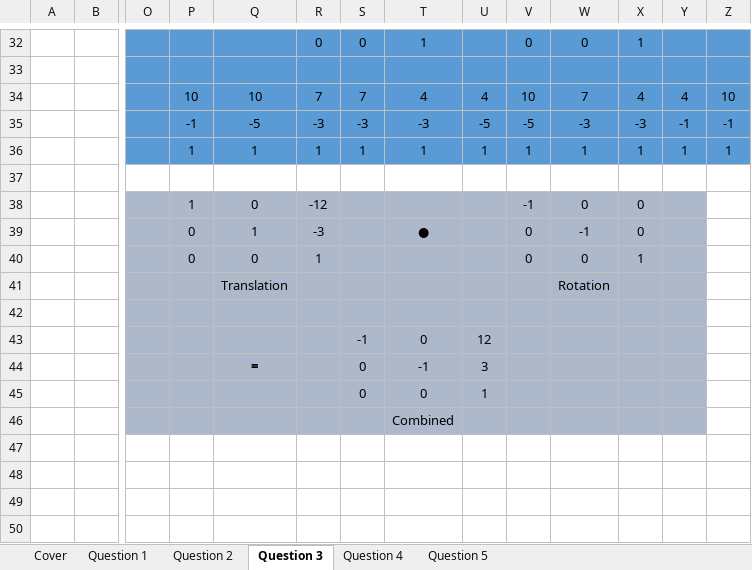
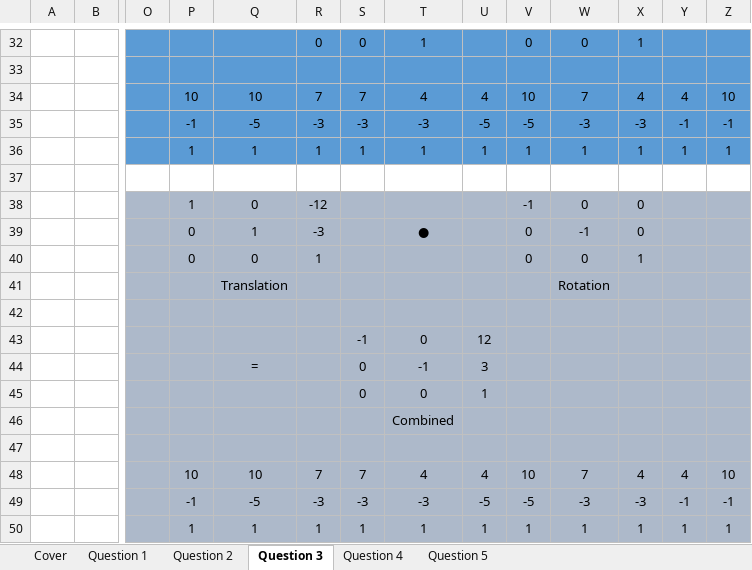
Before and after one commit to FinalFreedom/MathsCoursework, an Excel workbook: Assignment (1).xlsx, sheet Question 3, drawn as a sheet; only a part is shown, gaps mark what is left out; values as stored, in another font and other column widths than the file's, no borders; charts and pictures not drawn; rows hold the shown columns only; the diff names each change by its address in the sheet, - before the commit and + after, or states it on an @@ line.

Commit message:
Translation proof

```diff
--- a/Assignment (1).xlsx (sheet Question 3)
+++ b/Assignment (1).xlsx (sheet Question 3)
-Z38:Z46 fill: none
+Z38:Z46 fill: #ADB9CA
-Q44 bold: on
+Q44 bold: off
+row 47: (empty)
+row 48:  |  |  | 10 | 10 | 7 | 7 | 4 | 4 | 10 | 7 | 4 | 4 | 10
+row 49:  |  |  | -1 | -5 | -3 | -3 | -3 | -5 | -5 | -3 | -3 | -1 | -1
+row 50:  |  |  | 1 | 1 | 1 | 1 | 1 | 1 | 1 | 1 | 1 | 1 | 1
```
Also changed, not shown: charts or pictures.
